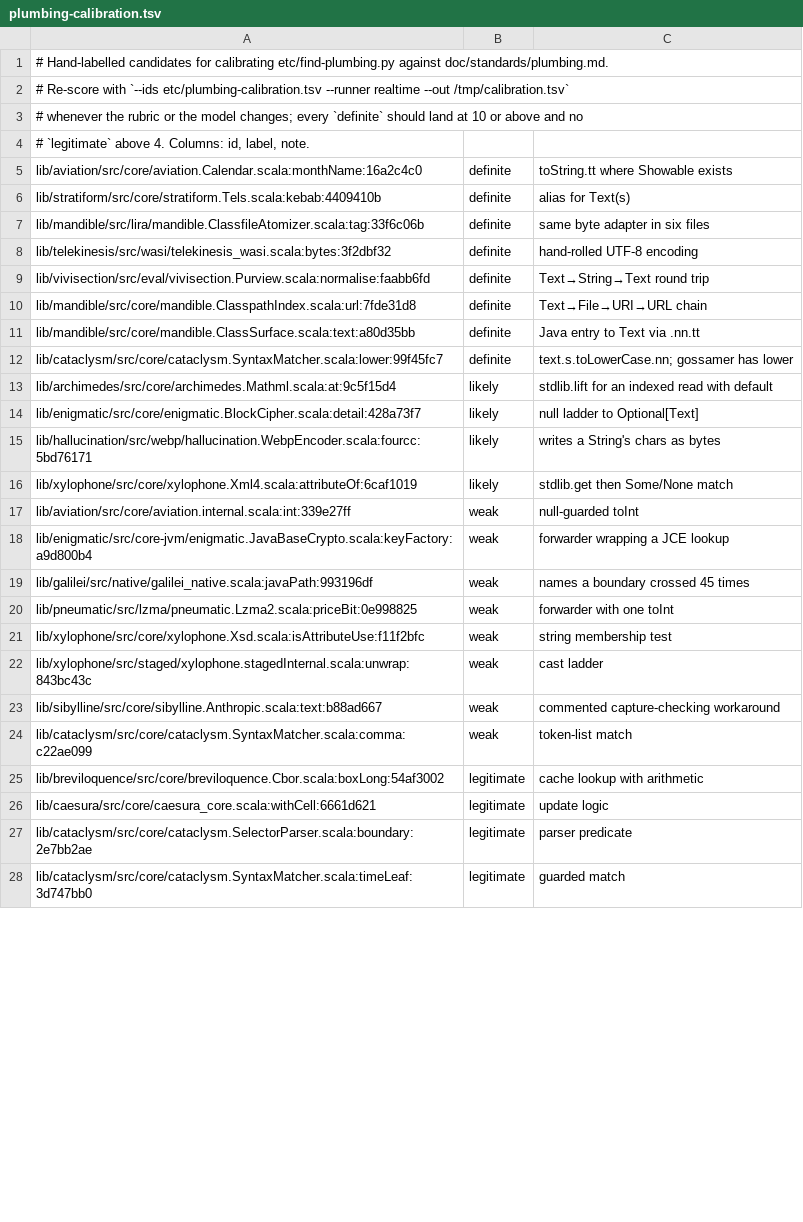
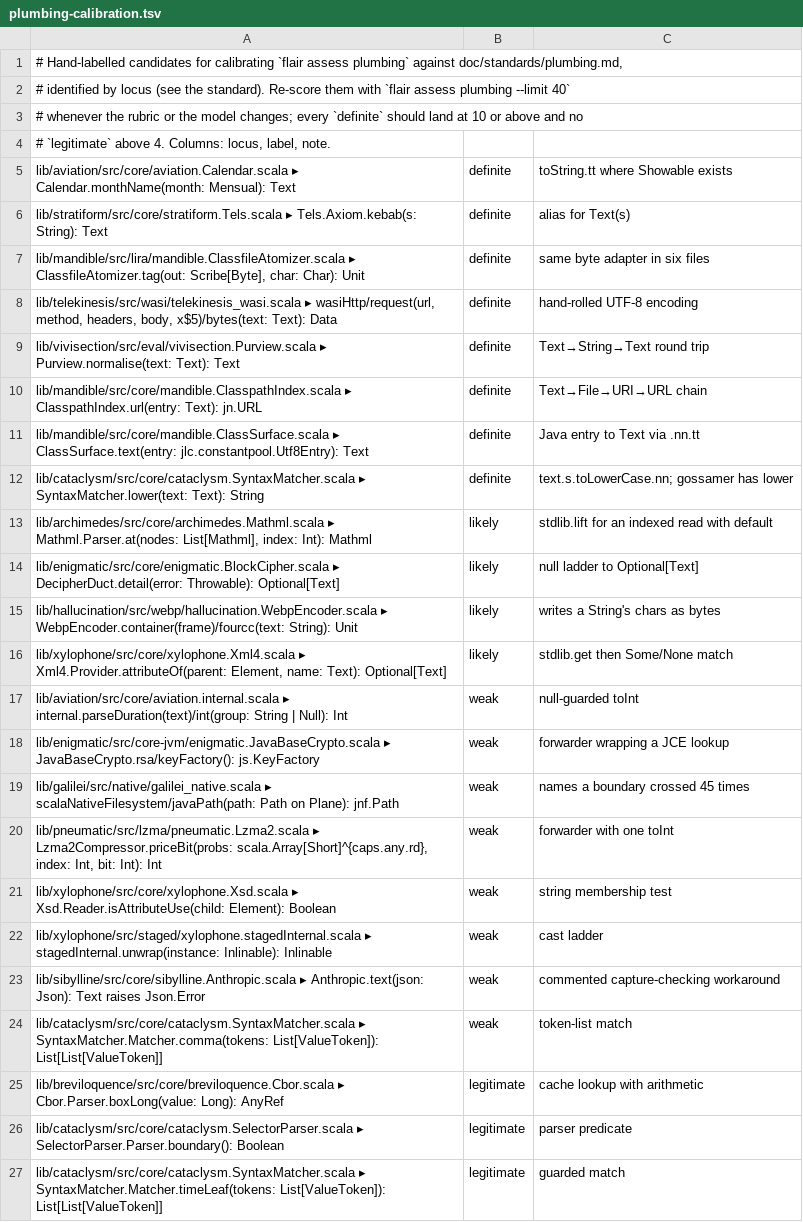
Before and after one commit to propensive/soundness, a TSV file: etc/plumbing-calibration.tsv, drawn as a sheet; only a part is shown; removed rows and columns are numbered as before the commit, all else as after; the diff covers the shown part only; the diff names each change by its address in the sheet, - before the commit and + after, or states it on an @@ line.

```diff
--- a/etc/plumbing-calibration.tsv
+++ b/etc/plumbing-calibration.tsv
-A1: …for calibrating etc/find-plumbing.py against doc/standards/plumbing.md.
+A1: …for calibrating `flair assess plumbing` against doc/standards/plumbing.md,
-A2: # Re-score with `--ids etc/plumbing-calibration.tsv --runner realtime --out /tmp/calibration.tsv`
+A2: # identified by locus (see the standard). Re-score them with `flair assess plumbing --limit 40`
-A4: …4. Columns: id, label, note.
+A4: …4. Columns: locus, label, note.
-A5: lib/aviation/src/core/aviation.Calendar.scala:monthName:16a2c4c0
+A5: lib/aviation/src/core/aviation.Calendar.scala ▸ Calendar.monthName(month: Mensual): Text
-A6: lib/stratiform/src/core/stratiform.Tels.scala:kebab:4409410b
+A6: lib/stratiform/src/core/stratiform.Tels.scala ▸ Tels.Axiom.kebab(s: String): Text
-A7: lib/mandible/src/lira/mandible.ClassfileAtomizer.scala:tag:33f6c06b
+A7: lib/mandible/src/lira/mandible.ClassfileAtomizer.scala ▸ ClassfileAtomizer.tag(out: Scribe[Byte], char: Char): Unit
-A8: lib/telekinesis/src/wasi/telekinesis_wasi.scala:bytes:3f2dbf32
+A8: lib/telekinesis/src/wasi/telekinesis_wasi.scala ▸ wasiHttp/request(url, method, headers, body, x$5)/bytes(text: Text): Data
-A9: lib/vivisection/src/eval/vivisection.Purview.scala:normalise:faabb6fd
+A9: lib/vivisection/src/eval/vivisection.Purview.scala ▸ Purview.normalise(text: Text): Text
-A10: lib/mandible/src/core/mandible.ClasspathIndex.scala:url:7fde31d8
+A10: lib/mandible/src/core/mandible.ClasspathIndex.scala ▸ ClasspathIndex.url(entry: Text): jn.URL
-A11: lib/mandible/src/core/mandible.ClassSurface.scala:text:a80d35bb
+A11: lib/mandible/src/core/mandible.ClassSurface.scala ▸ ClassSurface.text(entry: jlc.constantpool.Utf8Entry): Text
-A12: lib/cataclysm/src/core/cataclysm.SyntaxMatcher.scala:lower:99f45fc7
+A12: lib/cataclysm/src/core/cataclysm.SyntaxMatcher.scala ▸ SyntaxMatcher.lower(text: Text): String
-A13: lib/archimedes/src/core/archimedes.Mathml.scala:at:9c5f15d4
+A13: lib/archimedes/src/core/archimedes.Mathml.scala ▸ Mathml.Parser.at(nodes: List[Mathml], index: Int): Mathml
-A14: lib/enigmatic/src/core/enigmatic.BlockCipher.scala:detail:428a73f7
+A14: lib/enigmatic/src/core/enigmatic.BlockCipher.scala ▸ DecipherDuct.detail(error: Throwable): Optional[Text]
-A15: lib/hallucination/src/webp/hallucination.WebpEncoder.scala:fourcc:5bd76171
+A15: lib/hallucination/src/webp/hallucination.WebpEncoder.scala ▸ WebpEncoder.container(frame)/fourcc(text: String): Unit
-A16: lib/xylophone/src/core/xylophone.Xml4.scala:attributeOf:6caf1019
+A16: lib/xylophone/src/core/xylophone.Xml4.scala ▸ Xml4.Provider.attributeOf(parent: Element, name: Text): Optional[Text]
-A17: lib/aviation/src/core/aviation.internal.scala:int:339e27ff
+A17: lib/aviation/src/core/aviation.internal.scala ▸ internal.parseDuration(text)/int(group: String | Null): Int
-A18: lib/enigmatic/src/core-jvm/enigmatic.JavaBaseCrypto.scala:keyFactory:a9d800b4
+A18: lib/enigmatic/src/core-jvm/enigmatic.JavaBaseCrypto.scala ▸ JavaBaseCrypto.rsa/keyFactory(): js.KeyFactory
-A19: lib/galilei/src/native/galilei_native.scala:javaPath:993196df
+A19: lib/galilei/src/native/galilei_native.scala ▸ scalaNativeFilesystem/javaPath(path: Path on Plane): jnf.Path
-A20: lib/pneumatic/src/lzma/pneumatic.Lzma2.scala:priceBit:0e998825
+A20: lib/pneumatic/src/lzma/pneumatic.Lzma2.scala ▸ Lzma2Compressor.priceBit(probs: scala.Array[Short]^{caps.any.rd}, index: Int, bit: Int): Int
-A21: lib/xylophone/src/core/xylophone.Xsd.scala:isAttributeUse:f11f2bfc
+A21: lib/xylophone/src/core/xylophone.Xsd.scala ▸ Xsd.Reader.isAttributeUse(child: Element): Boolean
-A22: lib/xylophone/src/staged/xylophone.stagedInternal.scala:unwrap:843bc43c
+A22: lib/xylophone/src/staged/xylophone.stagedInternal.scala ▸ stagedInternal.unwrap(instance: Inlinable): Inlinable
-A23: lib/sibylline/src/core/sibylline.Anthropic.scala:text:b88ad667
+A23: lib/sibylline/src/core/sibylline.Anthropic.scala ▸ Anthropic.text(json: Json): Text raises Json.Error
-A24: lib/cataclysm/src/core/cataclysm.SyntaxMatcher.scala:comma:c22ae099
+A24: lib/cataclysm/src/core/cataclysm.SyntaxMatcher.scala ▸ SyntaxMatcher.Matcher.comma(tokens: List[ValueToken]): List[List[ValueToken]]
-A25: lib/breviloquence/src/core/breviloquence.Cbor.scala:boxLong:54af3002
+A25: lib/breviloquence/src/core/breviloquence.Cbor.scala ▸ Cbor.Parser.boxLong(value: Long): AnyRef
-row 26: lib/caesura/src/core/caesura_core.scala:withCell:6661d621 | legitimate | update logic
-A26: lib/cataclysm/src/core/cataclysm.SelectorParser.scala:boundary:2e7bb2ae
+A26: lib/cataclysm/src/core/cataclysm.SelectorParser.scala ▸ SelectorParser.Parser.boundary(): Boolean
-A27: lib/cataclysm/src/core/cataclysm.SyntaxMatcher.scala:timeLeaf:3d747bb0
+A27: lib/cataclysm/src/core/cataclysm.SyntaxMatcher.scala ▸ SyntaxMatcher.Matcher.timeLeaf(tokens: List[ValueToken]): List[List[ValueToken]]
```
Also changed, not shown: 16 edited cells elsewhere in this file, 6 other files.
